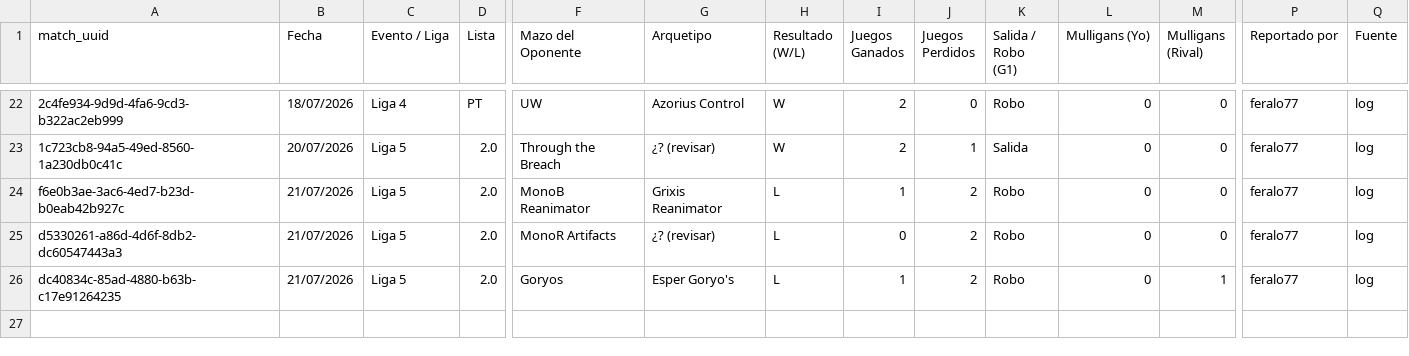
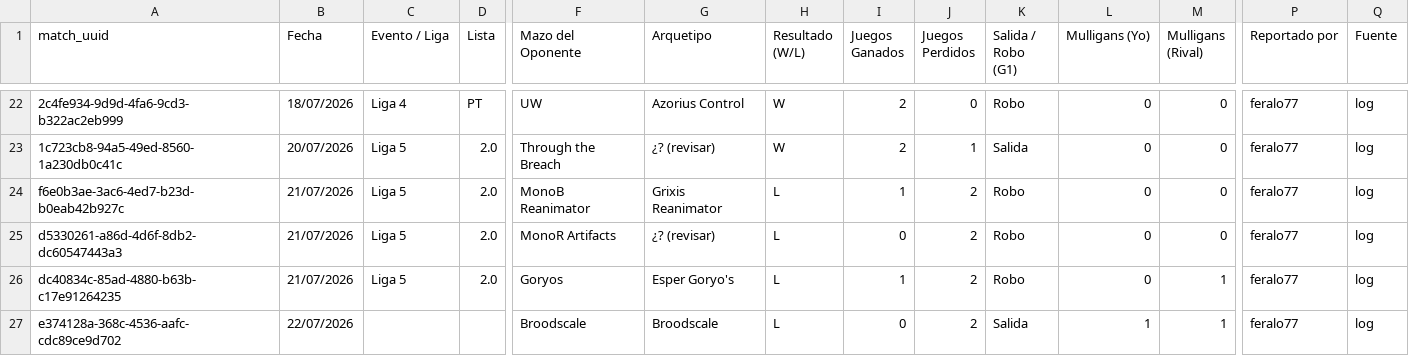
Before and after one commit to feralo77/mtg-izzet, a CSV file: registro.csv, drawn as a sheet; only a part is shown, gaps mark what is left out; rows hold the shown columns only; the diff names each change by its address in the sheet, - before the commit and + after, or states it on an @@ line.

```diff
--- a/registro.csv
+++ b/registro.csv
+row 27: e374128a-368c-4536-aafc-cdc89ce9d702 | 22/07/2026 |  |  | Broodscale | Broodscale | L | 0 | 2 | Salida | 1 | 1 | feralo77 | log
```
Also changed, not shown: games.csv.
